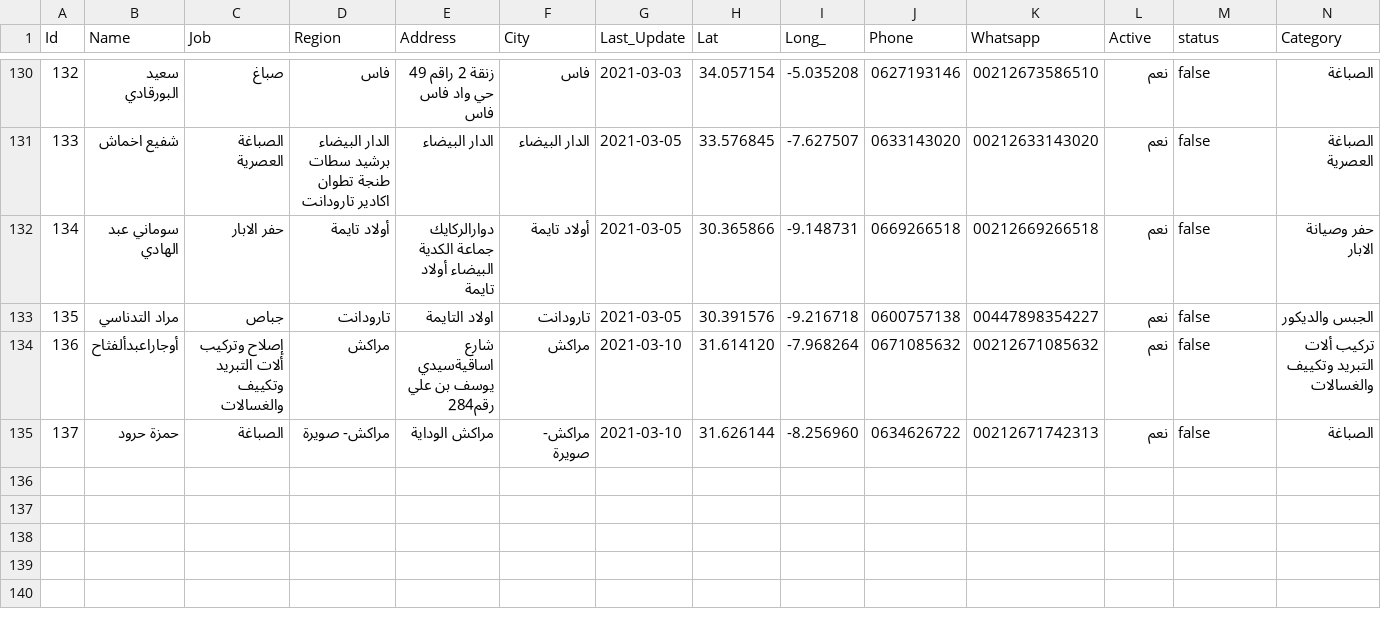
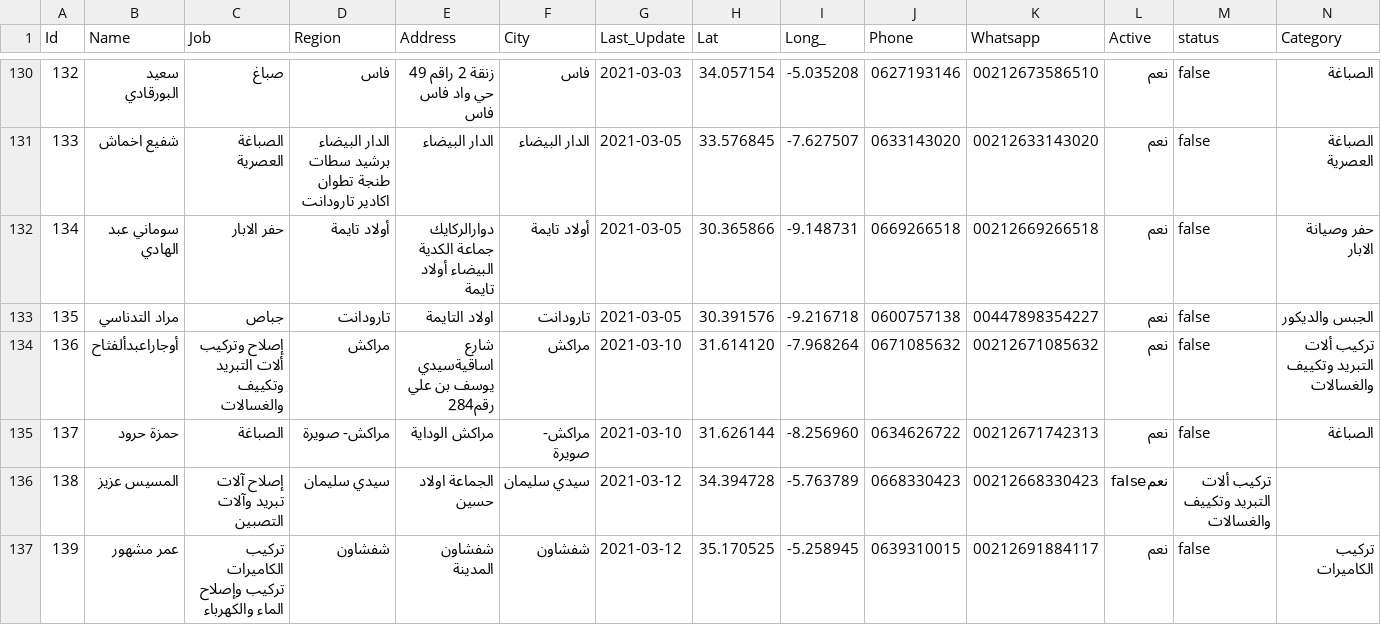
Before and after one commit to intCount/AeTest, a CSV file: 06-04-2020.csv, drawn as a sheet; only a part is shown, gaps mark what is left out; the diff names each change by its address in the sheet, - before the commit and + after, or states it on an @@ line.

Commit message:
update

```diff
--- a/06-04-2020.csv
+++ b/06-04-2020.csv
+row 136: 138 | المسيس عزيز | إصلاح آلات تبريد وآلات التصبين | سيدي سليمان | الجماعة اولاد حسين | سيدي سليمان | 2021-03-12 | 34.394728 | -5.763789 | 0668330423 | 00212668330423 | نعمfalse | تركيب ألات التبريد وتكييف والغسالات
+row 137: 139 | عمر مشهور | تركيب الكاميرات تركيب وإصلاح الماء والكهرباء | شفشاون | شفشاون المدينة | شفشاون | 2021-03-12 | 35.170525 | -5.258945 | 0639310015 | 00212691884117 | نعم | false | تركيب الكاميرات
```
